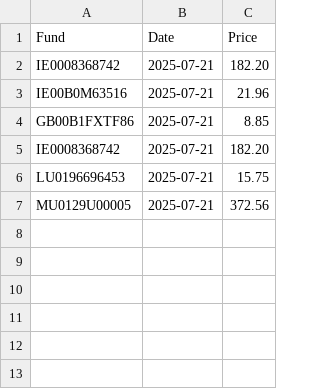
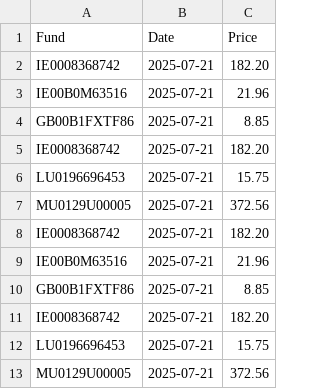
Before and after one commit to joneswm/FundPrices, a CSV file: data/prices_history.csv, drawn as a sheet; the diff names each change by its address in the sheet, - before the commit and + after, or states it on an @@ line.

```diff
--- a/data/prices_history.csv
+++ b/data/prices_history.csv
+row 8: IE0008368742 | 2025-07-21 | 182.20
+row 9: IE00B0M63516 | 2025-07-21 | 21.96
+row 10: GB00B1FXTF86 | 2025-07-21 | 8.85
+row 11: IE0008368742 | 2025-07-21 | 182.20
+row 12: LU0196696453 | 2025-07-21 | 15.75
+row 13: MU0129U00005 | 2025-07-21 | 372.56
```
Also changed, not shown: 5 other files.
